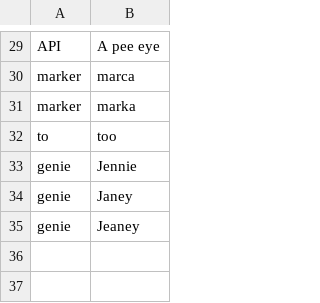
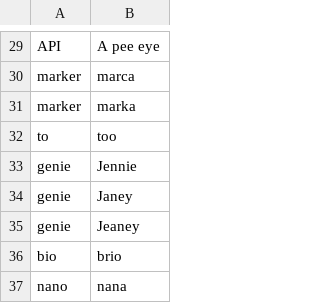
Before and after one commit to zilch42/knausj_talon, a CSV file: settings/words_to_replace.csv, drawn as a sheet; only a part is shown, gaps mark what is left out.

```diff
--- a/settings/words_to_replace.csv
+++ b/settings/words_to_replace.csv
@@ -35 +35,3 @@ genie,Janey
 genie,Jeaney
+bio,brio
+nano,nana
```
Also changed, not shown: settings/additional_words.csv, settings/file_extensions.csv, 9 other files.
